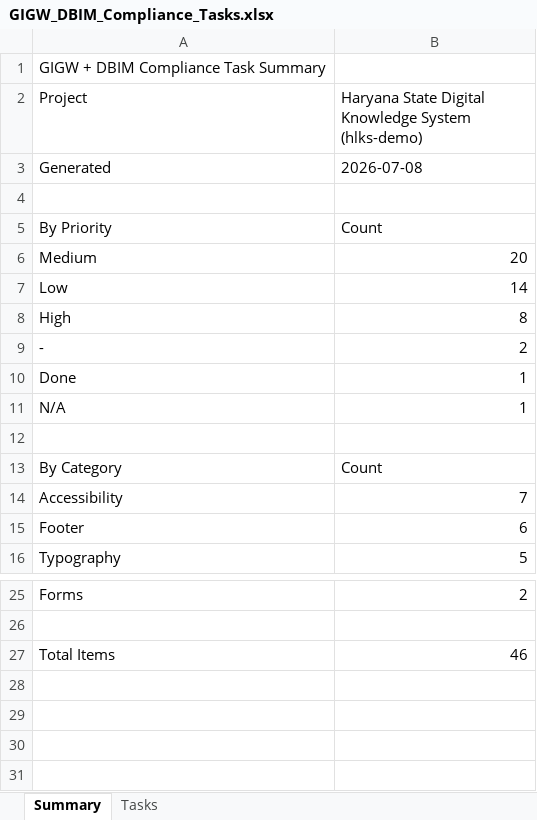
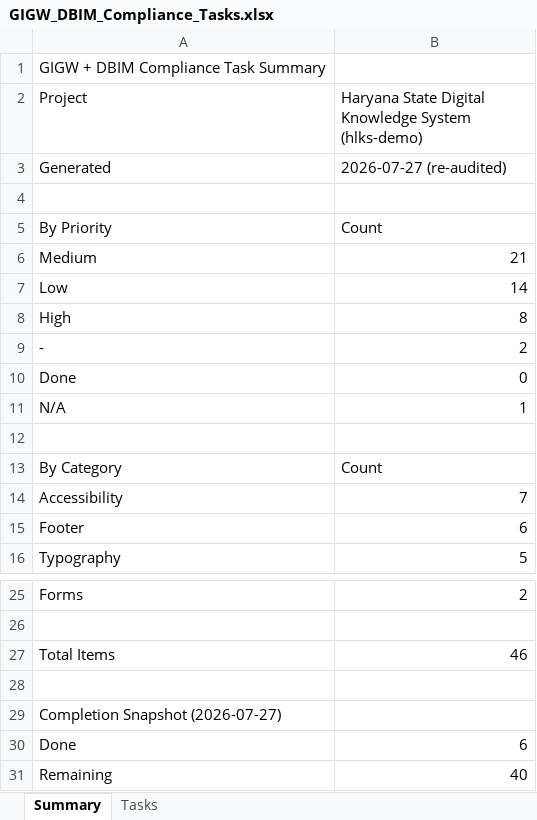
Before and after one commit to Thecrowm10/Haryana-legal-knowledge-system, an Excel workbook: GIGW_DBIM_Compliance_Tasks.xlsx, sheet Summary, drawn as a sheet; only a part is shown, gaps mark what is left out; values as stored, in another font and other column widths than the file's, no borders; the diff names each change by its address in the sheet, - before the commit and + after, or states it on an @@ line.

```diff
--- a/GIGW_DBIM_Compliance_Tasks.xlsx (sheet Summary)
+++ b/GIGW_DBIM_Compliance_Tasks.xlsx (sheet Summary)
-B3: 2026-07-08
+B3: 2026-07-27 (re-audited)
-B6: 20
+B6: 21
-B10: 1
+B10: 0
+row 28: (empty)
+row 29: Completion Snapshot (2026-07-27)
+row 30: Done | 6
+row 31: Remaining | 40
```
Also changed, not shown: sheet Tasks, 5 other files.
